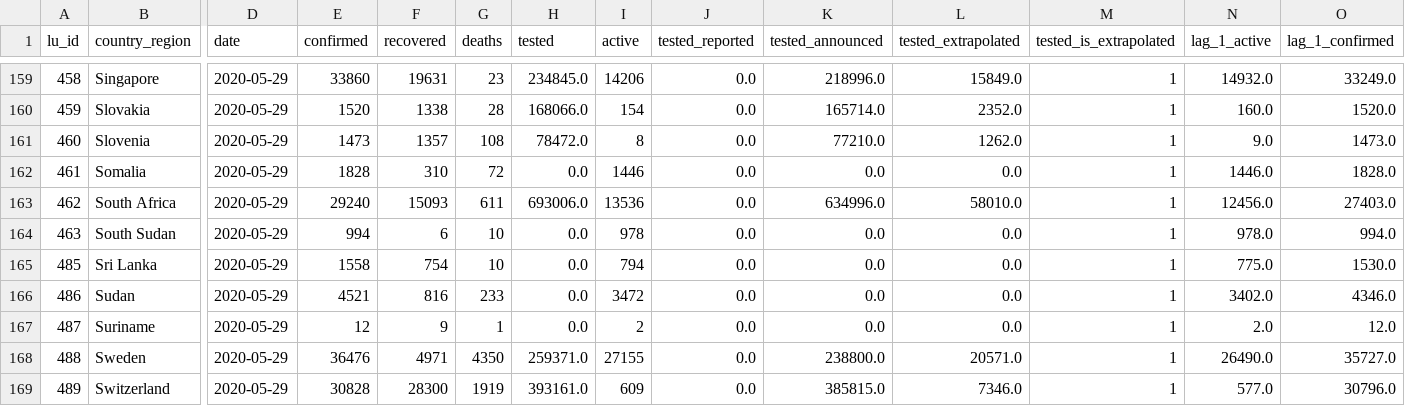
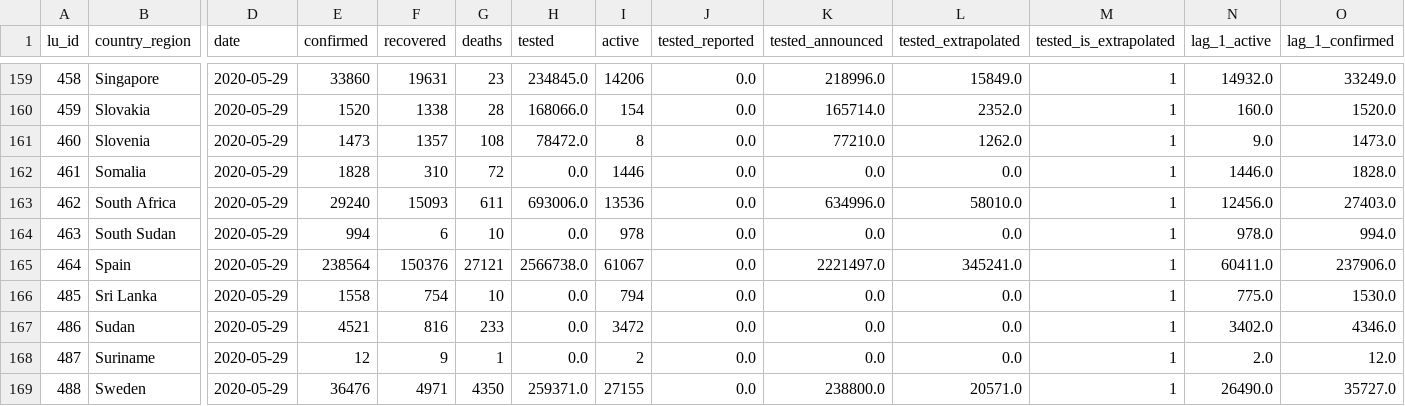
Before and after one commit to v4lue4dded/covid-19, a TSV file: df_data_clean_max_date.tsv, drawn as a sheet; only a part is shown, gaps mark what is left out; the shorter side is filled out with more unchanged rows; rows hold the shown columns only; the diff names each change by its address in the sheet, - before the commit and + after, or states it on an @@ line.

Commit message:
date update: 2020-05-30 10:00:15

```diff
--- a/df_data_clean_max_date.tsv
+++ b/df_data_clean_max_date.tsv
+row 165: 464 | Spain | 2020-05-29 | 238564 | 150376 | 27121 | 2566738.0 | 61067 | 0.0 | 2221497.0 | 345241.0 | 1 | 60411.0 | 237906.0
```
Also changed, not shown: 2 other files.
